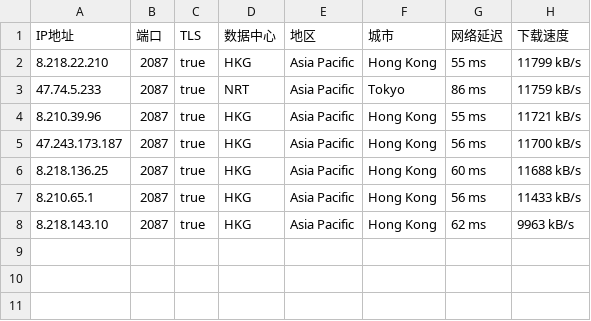
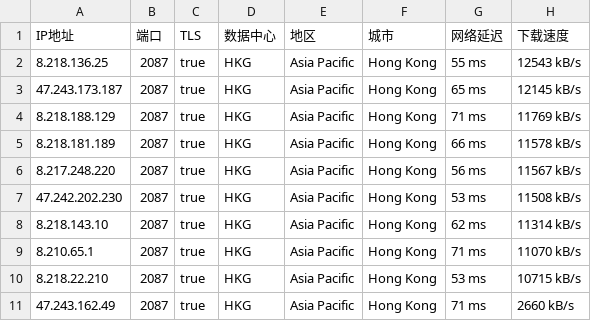
Before and after one commit to greycc2021/iptools, a CSV file: iptest/bestproxy2087.csv, drawn as a sheet.

```diff
--- a/iptest/bestproxy2087.csv
+++ b/iptest/bestproxy2087.csv
@@ -1,8 +1,11 @@
 IP地址,端口,TLS,数据中心,地区,城市,网络延迟,下载速度
-8.218.22.210,2087,true,HKG,Asia Pacific,Hong Kong,55 ms,11799 kB/s
-47.74.5.233,2087,true,NRT,Asia Pacific,Tokyo,86 ms,11759 kB/s
-8.210.39.96,2087,true,HKG,Asia Pacific,Hong Kong,55 ms,11721 kB/s
-47.243.173.187,2087,true,HKG,Asia Pacific,Hong Kong,56 ms,11700 kB/s
-8.218.136.25,2087,true,HKG,Asia Pacific,Hong Kong,60 ms,11688 kB/s
-8.210.65.1,2087,true,HKG,Asia Pacific,Hong Kong,56 ms,11433 kB/s
-8.218.143.10,2087,true,HKG,Asia Pacific,Hong Kong,62 ms,9963 kB/s
+8.218.136.25,2087,true,HKG,Asia Pacific,Hong Kong,55 ms,12543 kB/s
+47.243.173.187,2087,true,HKG,Asia Pacific,Hong Kong,65 ms,12145 kB/s
+8.218.188.129,2087,true,HKG,Asia Pacific,Hong Kong,71 ms,11769 kB/s
+8.218.181.189,2087,true,HKG,Asia Pacific,Hong Kong,66 ms,11578 kB/s
+8.217.248.220,2087,true,HKG,Asia Pacific,Hong Kong,56 ms,11567 kB/s
+47.242.202.230,2087,true,HKG,Asia Pacific,Hong Kong,53 ms,11508 kB/s
+8.218.143.10,2087,true,HKG,Asia Pacific,Hong Kong,62 ms,11314 kB/s
+8.210.65.1,2087,true,HKG,Asia Pacific,Hong Kong,71 ms,11070 kB/s
+8.218.22.210,2087,true,HKG,Asia Pacific,Hong Kong,53 ms,10715 kB/s
+47.243.162.49,2087,true,HKG,Asia Pacific,Hong Kong,71 ms,2660 kB/s
```
Also changed, not shown: iptest/bestproxy2053.csv, iptest/bestproxy2083.csv, 2 other files.
